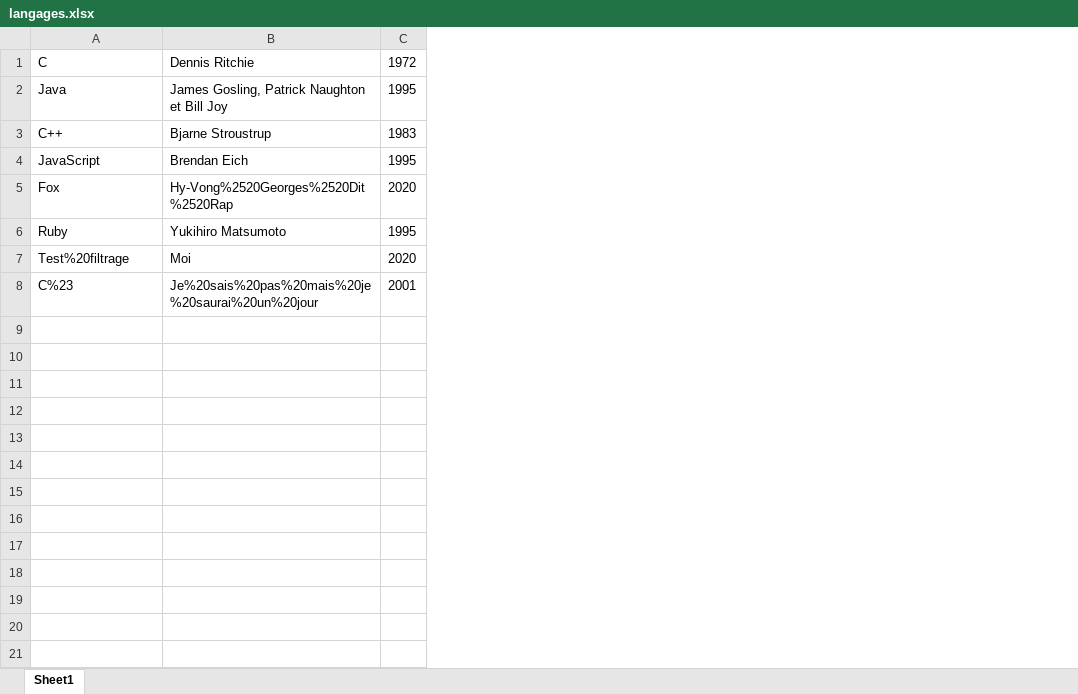
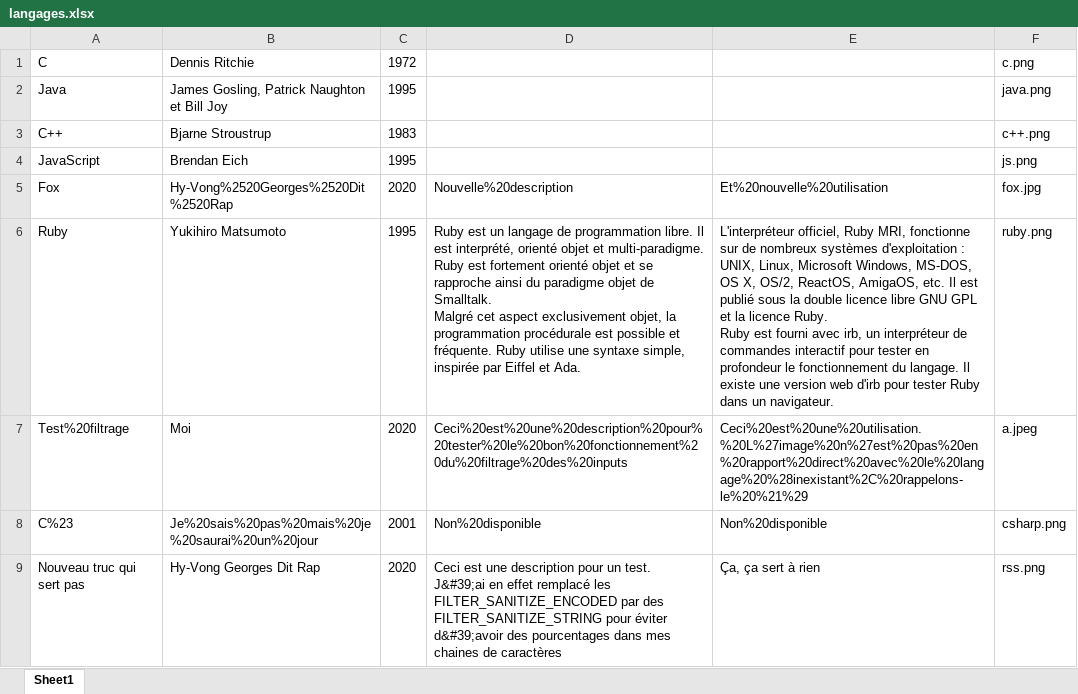
Before and after one commit to cegepmatane/projet-serveur-web-which-language, an Excel workbook: langages.xlsx, sheet Sheet1, drawn as a sheet; values as stored, in another font and other column widths than the file's, no borders; ↵ is a line break in a cell; the diff names each change by its address in the sheet, - before the commit and + after, or states it on an @@ line.

```diff
--- a/langages.xlsx (sheet Sheet1)
+++ b/langages.xlsx (sheet Sheet1)
+column D, rows 5-8: Nouvelle%20description | Ruby est un langage de programmation libre. Il est interprété, orienté objet et multi-paradigme. ↵ Ruby est fortement orienté objet et se rapproche ainsi du paradigme objet de Smalltalk. ↵ Malgré cet aspect exclusivement objet, la programmation procédurale est possible et fréquente. Ruby utilise une syntaxe simple, inspirée par Eiffel et Ada. | Ceci%20est%20une%20description%20pour%20tester%20le%20bon%20fonctionnement%20du%20filtrage%20des%20inputs | Non%20disponible
+column E, rows 5-8: Et%20nouvelle%20utilisation | L'interpréteur officiel, Ruby MRI, fonctionne sur de nombreux systèmes d'exploitation : UNIX, Linux, Microsoft Windows, MS-DOS, OS X, OS/2, ReactOS, AmigaOS, etc. Il est publié sous la double licence libre GNU GPL et la licence Ruby. ↵ Ruby est fourni avec irb, un interpréteur de commandes interactif pour tester en profondeur le fonctionnement du langage. Il existe une version web d'irb pour tester Ruby dans un navigateur. | Ceci%20est%20une%20utilisation.%20L%27image%20n%27est%20pas%20en%20rapport%20direct%20avec%20le%20langage%20%28inexistant%2C%20rappelons-le%20%21%29 | Non%20disponible
+column F, rows 1-8: c.png | java.png | c++.png | js.png | fox.jpg | ruby.png | a.jpeg | csharp.png
+row 9: Nouveau truc qui sert pas | Hy-Vong Georges Dit Rap | 2020 | Ceci est une description pour un test. J&#39;ai en effet remplacé les FILTER_SANITIZE_ENCODED par des FILTER_SANITIZE_STRING pour éviter d&#39;avoir des pourcentages dans mes chaines de caractères | Ça, ça sert à rien | rss.png
```
Also changed, not shown: 23 other files.
